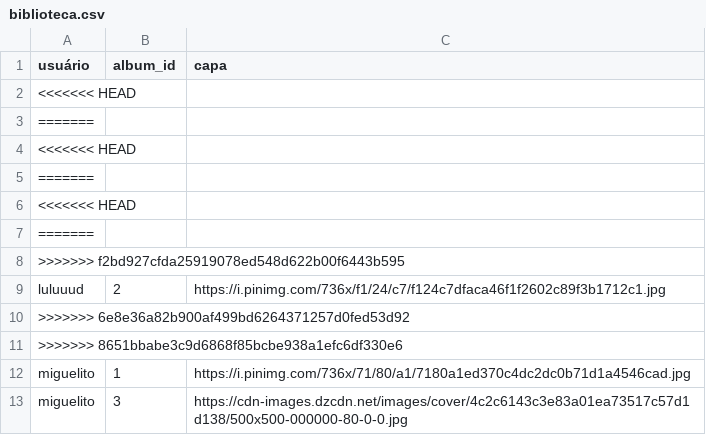
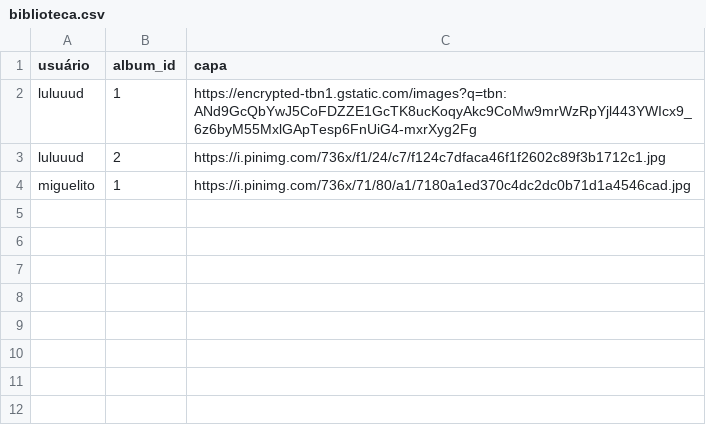
Before and after one commit to Ludmilla-Judaico/Projeto-PWeb1-Biblioteca-Musical, a CSV file: data/biblioteca.csv, drawn as a sheet; removed rows and columns are numbered as before the commit, all else as after; the diff names each change by its address in the sheet, - before the commit and + after, or states it on an @@ line.

```diff
--- a/data/biblioteca.csv
+++ b/data/biblioteca.csv
-row 2: <<<<<<< HEAD
-row 3: =======
-row 4: <<<<<<< HEAD
-row 5: =======
-row 6: <<<<<<< HEAD
-row 7: =======
-row 8: >>>>>>> f2bd927cfda25919078ed548d622b00f6443b595
+row 2: luluuud | 1 | https://encrypted-tbn1.gstatic.com/images?q=tbn:ANd9GcQbYwJ5CoFDZZE1GcTK8ucKoqyAkc9CoMw9mrWzRpYjl443YWIcx9_6z6byM55MxlGApTesp6FnUiG4-mxrXyg2Fg
-row 10: >>>>>>> 6e8e36a82b900af499bd6264371257d0fed53d92
-row 11: >>>>>>> 8651bbabe3c9d6868f85bcbe938a1efc6df330e6
-row 13: miguelito | 3 | https://cdn-images.dzcdn.net/images/cover/4c2c6143c3e83a01ea73517c57d1d138/500x500-000000-80-0-0.jpg
```
Also changed, not shown: 1 other file.
